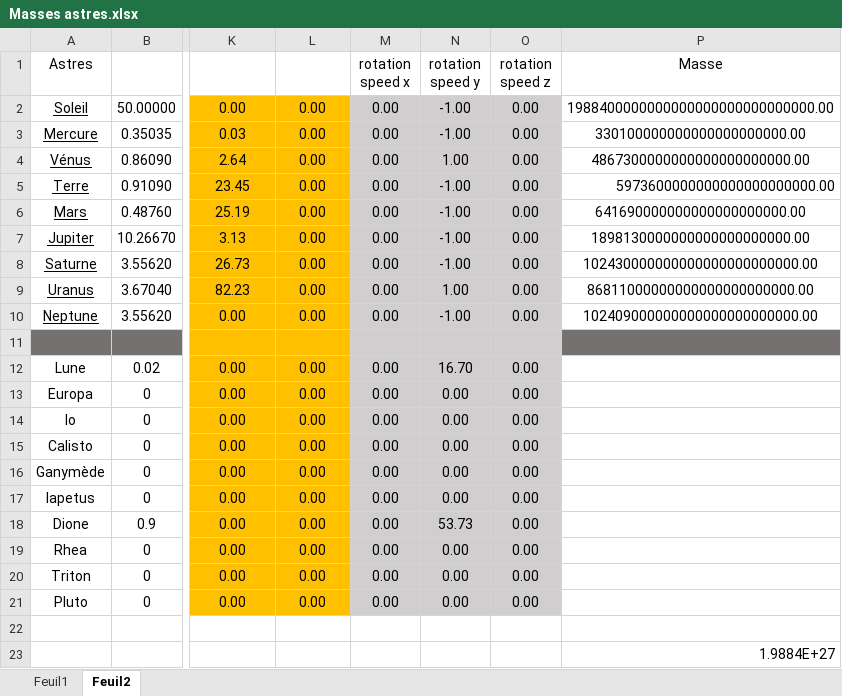
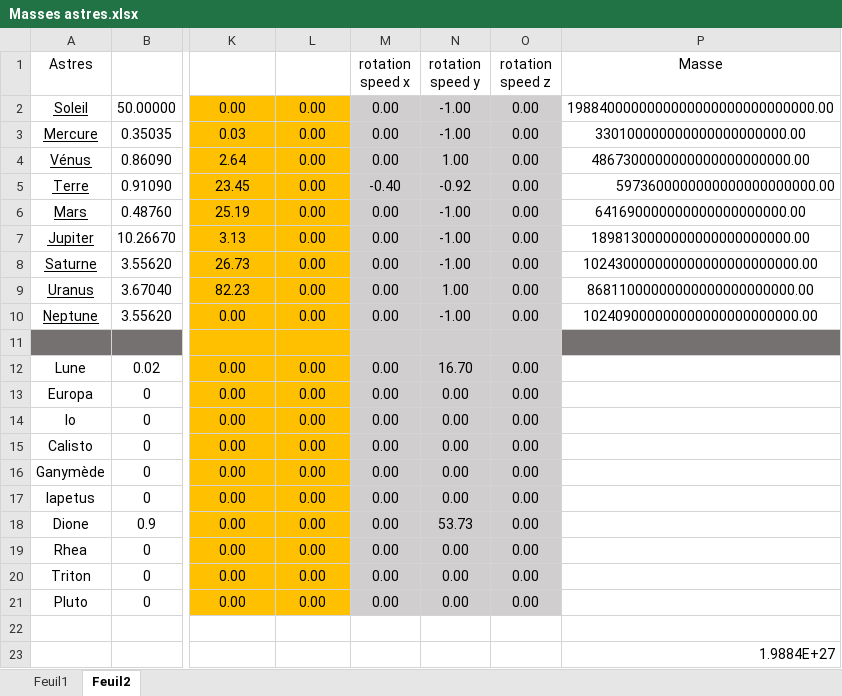
Before and after one commit to Piottry/Python, an Excel workbook: Branch grav/Masses astres.xlsx, sheet Feuil2, drawn as a sheet; only a part is shown, gaps mark what is left out; values as stored, in another font and other column widths than the file's, no borders; table styles not drawn; the diff names each change by its address in the sheet, - before the commit and + after, or states it on an @@ line.

```diff
--- a/Branch grav/Masses astres.xlsx (sheet Feuil2)
+++ b/Branch grav/Masses astres.xlsx (sheet Feuil2)
-M5 (rotation speed x): 0.00
+M5 (rotation speed x): -0.40
-N5 (rotation speed y): -1.00
+N5 (rotation speed y): -0.92
```
Also changed, not shown: 3 other files.
